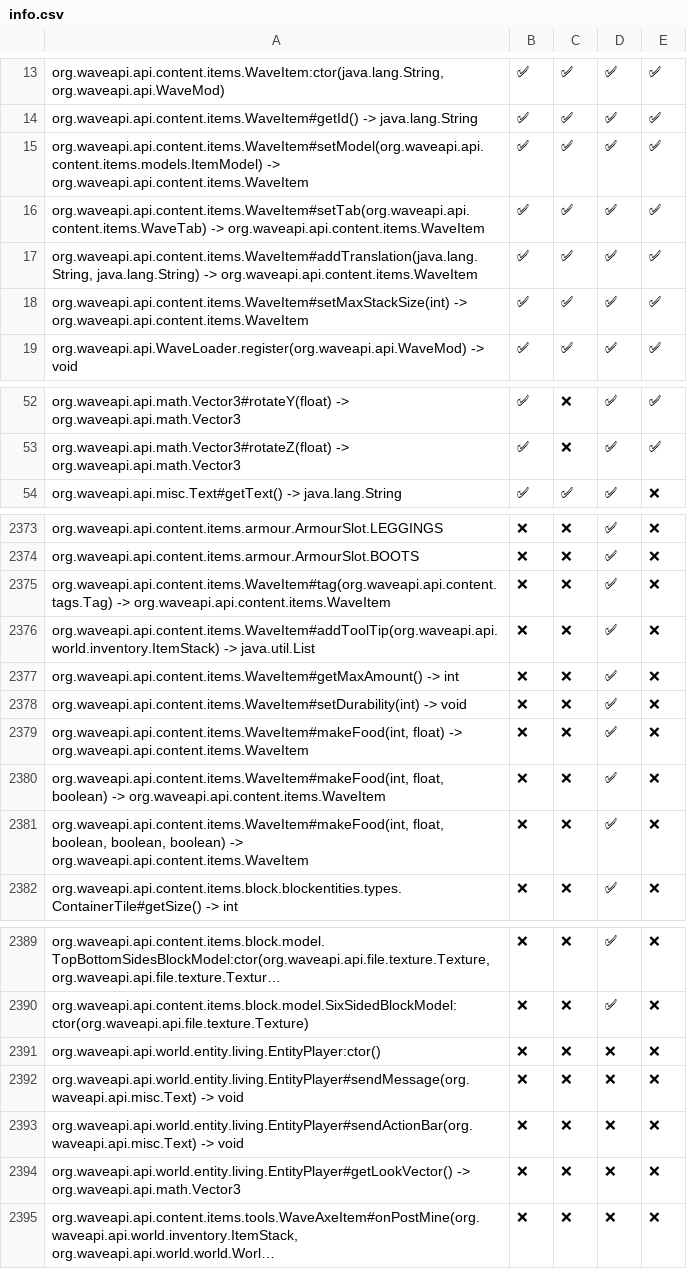
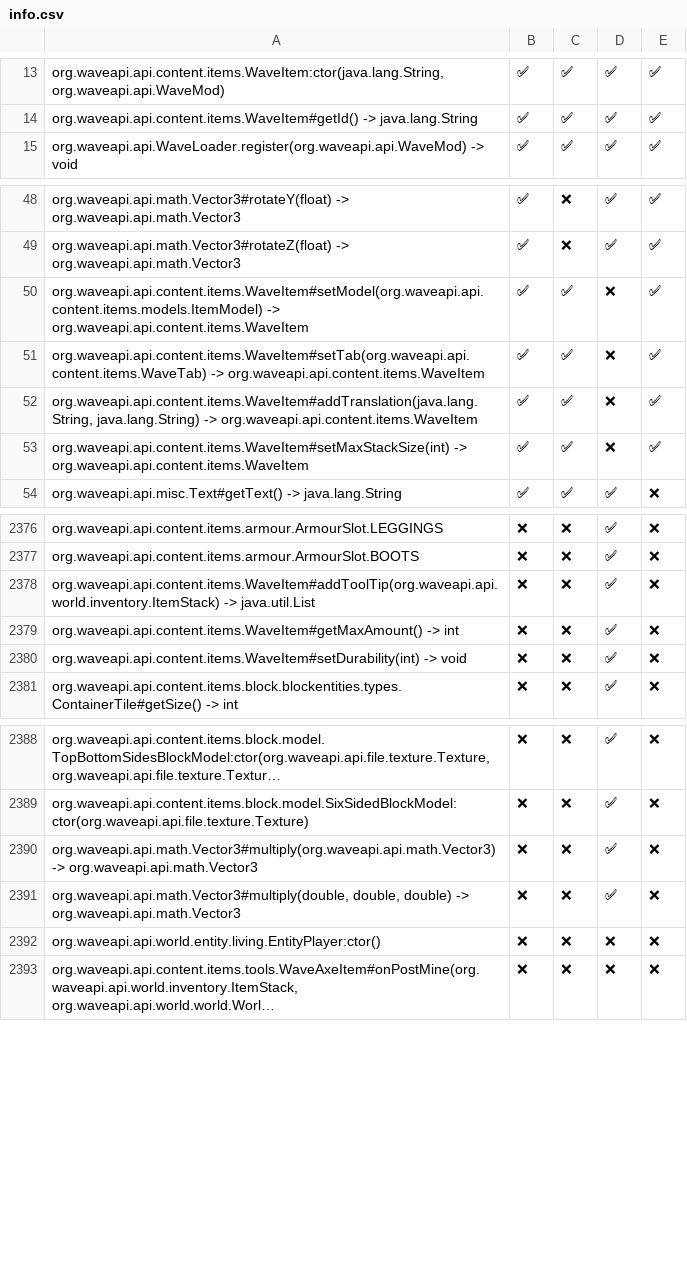
Before and after one commit to WaveAPI/Api-implementation-tester, a CSV file: info.csv, drawn as a sheet; only a part is shown, gaps mark what is left out; long unchanged cells end in …; removed rows and columns are numbered as before the commit, all else as after; the diff covers the shown part only; the diff names each change by its address in the sheet, - before the commit and + after, or states it on an @@ line.

Commit message:
run

```diff
--- a/info.csv
+++ b/info.csv
-row 15: org.waveapi.api.content.items.WaveItem#setModel(org.waveapi.api.content.items.models.ItemModel) -> org.waveapi.api.content.items.WaveItem | ✅ | ✅ | ✅ | ✅
-row 16: org.waveapi.api.content.items.WaveItem#setTab(org.waveapi.api.content.items.WaveTab) -> org.waveapi.api.content.items.WaveItem | ✅ | ✅ | ✅ | ✅
-row 17: org.waveapi.api.content.items.WaveItem#addTranslation(java.lang.String, java.lang.String) -> org.waveapi.api.content.items.WaveItem | ✅ | ✅ | ✅ | ✅
-row 18: org.waveapi.api.content.items.WaveItem#setMaxStackSize(int) -> org.waveapi.api.content.items.WaveItem | ✅ | ✅ | ✅ | ✅
+row 50: org.waveapi.api.content.items.WaveItem#setModel(org.waveapi.api.content.items.models.ItemModel) -> org.waveapi.api.content.items.WaveItem | ✅ | ✅ | ❌ | ✅
+row 51: org.waveapi.api.content.items.WaveItem#setTab(org.waveapi.api.content.items.WaveTab) -> org.waveapi.api.content.items.WaveItem | ✅ | ✅ | ❌ | ✅
+row 52: org.waveapi.api.content.items.WaveItem#addTranslation(java.lang.String, java.lang.String) -> org.waveapi.api.content.items.WaveItem | ✅ | ✅ | ❌ | ✅
+row 53: org.waveapi.api.content.items.WaveItem#setMaxStackSize(int) -> org.waveapi.api.content.items.WaveItem | ✅ | ✅ | ❌ | ✅
-row 2375: org.waveapi.api.content.items.WaveItem#tag(org.waveapi.api.content.tags.Tag) -> org.waveapi.api.content.items.WaveItem | ❌ | ❌ | ✅ | ❌
-row 2379: org.waveapi.api.content.items.WaveItem#makeFood(int, float) -> org.waveapi.api.content.items.WaveItem | ❌ | ❌ | ✅ | ❌
-row 2380: org.waveapi.api.content.items.WaveItem#makeFood(int, float, boolean) -> org.waveapi.api.content.items.WaveItem | ❌ | ❌ | ✅ | ❌
-row 2381: org.waveapi.api.content.items.WaveItem#makeFood(int, float, boolean, boolean, boolean) -> org.waveapi.api.content.items.WaveItem | ❌ | ❌ | ✅ | ❌
+row 2390: org.waveapi.api.math.Vector3#multiply(org.waveapi.api.math.Vector3) -> org.waveapi.api.math.Vector3 | ❌ | ❌ | ✅ | ❌
+row 2391: org.waveapi.api.math.Vector3#multiply(double, double, double) -> org.waveapi.api.math.Vector3 | ❌ | ❌ | ✅ | ❌
-row 2392: org.waveapi.api.world.entity.living.EntityPlayer#sendMessage(org.waveapi.api.misc.Text) -> void | ❌ | ❌ | ❌ | ❌
-row 2393: org.waveapi.api.world.entity.living.EntityPlayer#sendActionBar(org.waveapi.api.misc.Text) -> void | ❌ | ❌ | ❌ | ❌
-row 2394: org.waveapi.api.world.entity.living.EntityPlayer#getLookVector() -> org.waveapi.api.math.Vector3 | ❌ | ❌ | ❌ | ❌
```
Also changed, not shown: 5 added rows and 2 edited cells elsewhere in this file.
